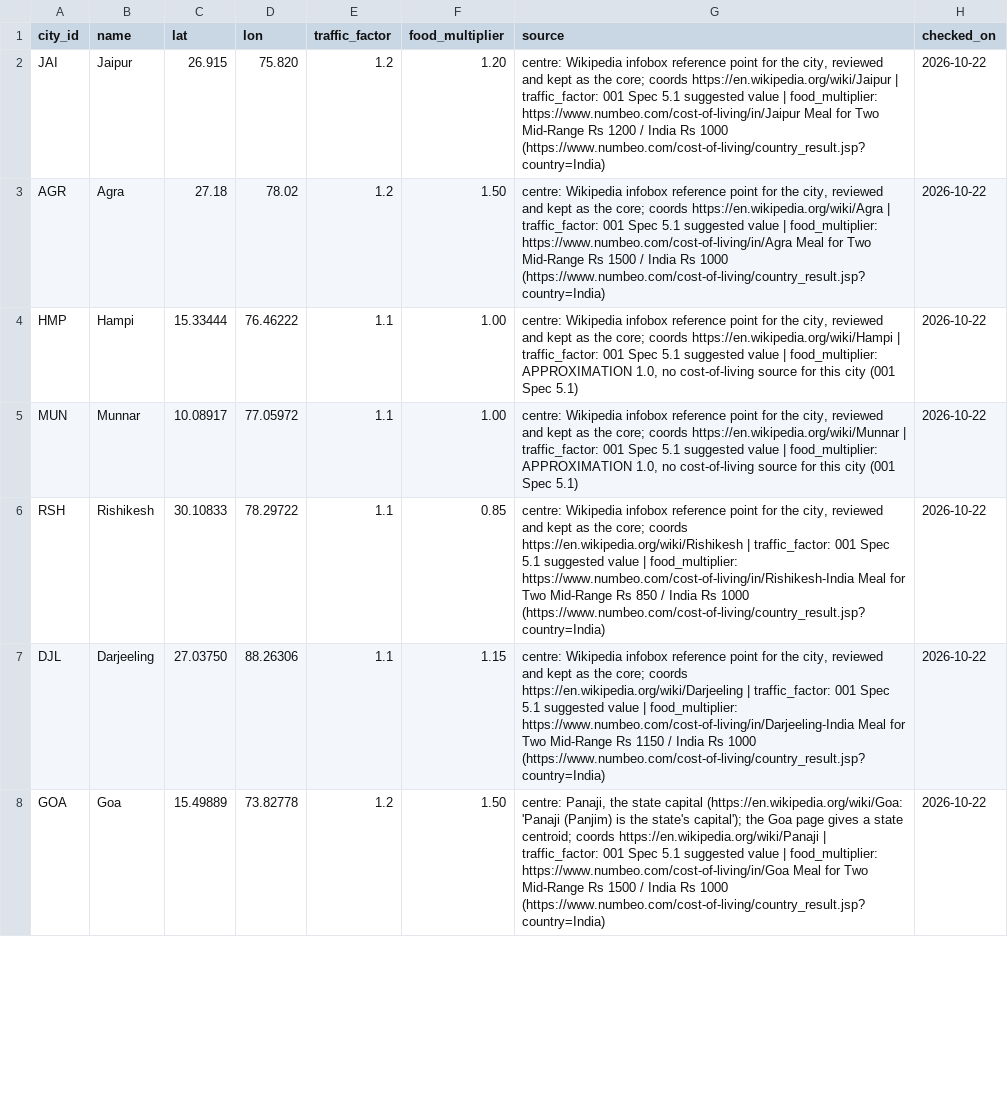
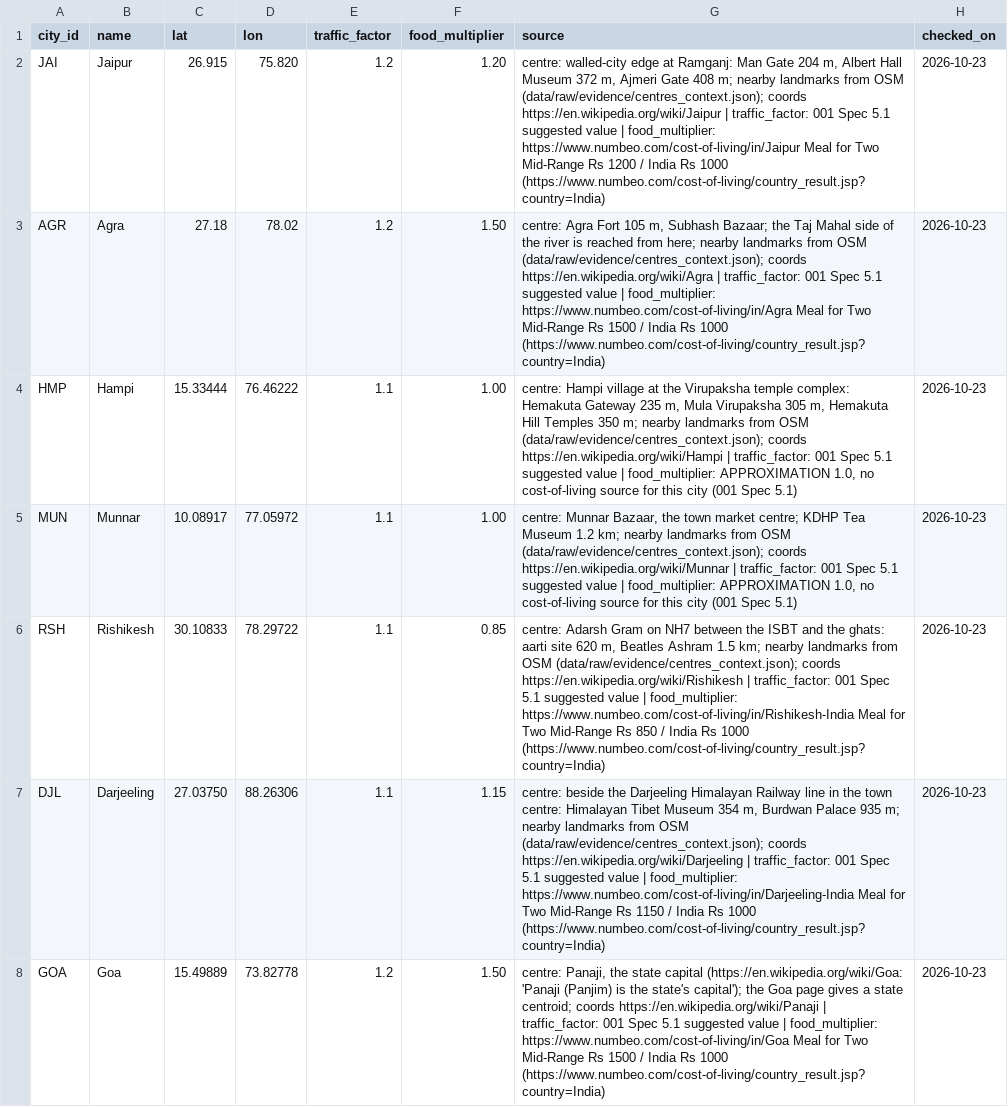
Before and after one commit to lekhyapillarikuppam/Project-4, a CSV file: data/curated/cities.csv, drawn as a sheet; only a part is shown; the diff covers the shown part only; the diff names each change by its address in the sheet, - before the commit and + after, or states it on an @@ line.

```diff
--- a/data/curated/cities.csv
+++ b/data/curated/cities.csv
-G2 (source): centre: Wikipedia infobox reference point for the city, reviewed and kept as the core; coords https://en.wikipedia.org/wiki/Jaipur…
+G2 (source): centre: walled-city edge at Ramganj: Man Gate 204 m, Albert Hall Museum 372 m, Ajmeri Gate 408 m; nearby landmarks from OSM (data/raw/evidence/centres_context.json); coords https://en.wikipedia.org/wiki/Jaipur…
-H2:H8 (checked_on): 2026-10-22
+H2:H8 (checked_on): 2026-10-23
-G3 (source): centre: Wikipedia infobox reference point for the city, reviewed and kept as the core; coords https://en.wikipedia.org/wiki/Agra…
+G3 (source): centre: Agra Fort 105 m, Subhash Bazaar; the Taj Mahal side of the river is reached from here; nearby landmarks from OSM (data/raw/evidence/centres_context.json); coords https://en.wikipedia.org/wiki/Agra…
-G4 (source): centre: Wikipedia infobox reference point for the city, reviewed and kept as the core; coords https://en.wikipedia.org/wiki/Hampi…
+G4 (source): centre: Hampi village at the Virupaksha temple complex: Hemakuta Gateway 235 m, Mula Virupaksha 305 m, Hemakuta Hill Temples 350 m; nearby landmarks from OSM (data/raw/evidence/centres_context.json); coords https://en.wikipedia.org/wiki/Hampi…
-G5 (source): centre: Wikipedia infobox reference point for the city, reviewed and kept as the core; coords https://en.wikipedia.org/wiki/Munnar…
+G5 (source): centre: Munnar Bazaar, the town market centre; KDHP Tea Museum 1.2 km; nearby landmarks from OSM (data/raw/evidence/centres_context.json); coords https://en.wikipedia.org/wiki/Munnar…
-G6 (source): centre: Wikipedia infobox reference point for the city, reviewed and kept as the core; coords https://en.wikipedia.org/wiki/Rishikesh…
+G6 (source): centre: Adarsh Gram on NH7 between the ISBT and the ghats: aarti site 620 m, Beatles Ashram 1.5 km; nearby landmarks from OSM (data/raw/evidence/centres_context.json); coords https://en.wikipedia.org/wiki/Rishikesh…
-G7 (source): centre: Wikipedia infobox reference point for the city, reviewed and kept as the core; coords https://en.wikipedia.org/wiki/Darjeeling…
+G7 (source): centre: beside the Darjeeling Himalayan Railway line in the town centre: Himalayan Tibet Museum 354 m, Burdwan Palace 935 m; nearby landmarks from OSM (data/raw/evidence/centres_context.json); coords https://en.wikipedia.org/wiki/Darjeeling…
```
Also changed, not shown: 14 edited cells elsewhere in this file, data/curated/fare_rates.csv, data/curated/hotels.csv, 9 other files.
